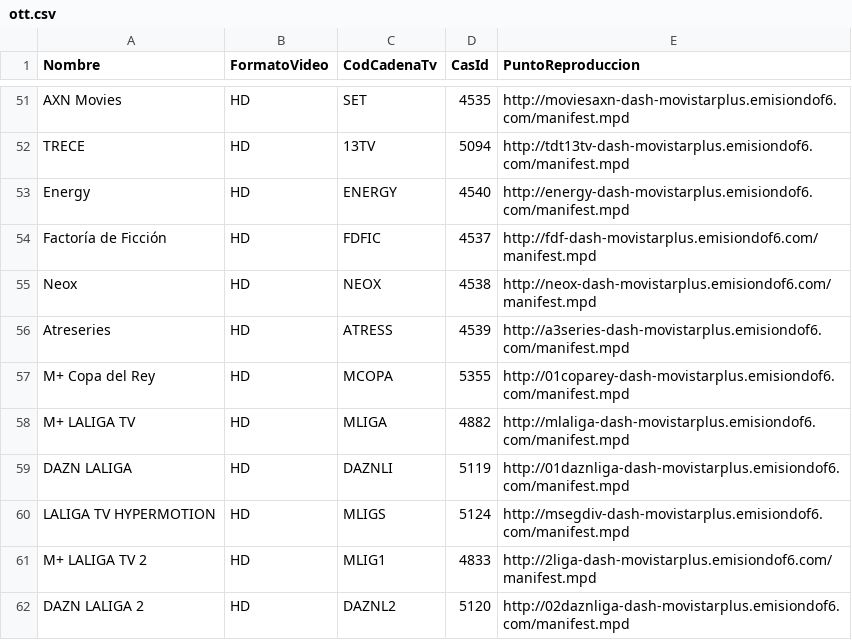
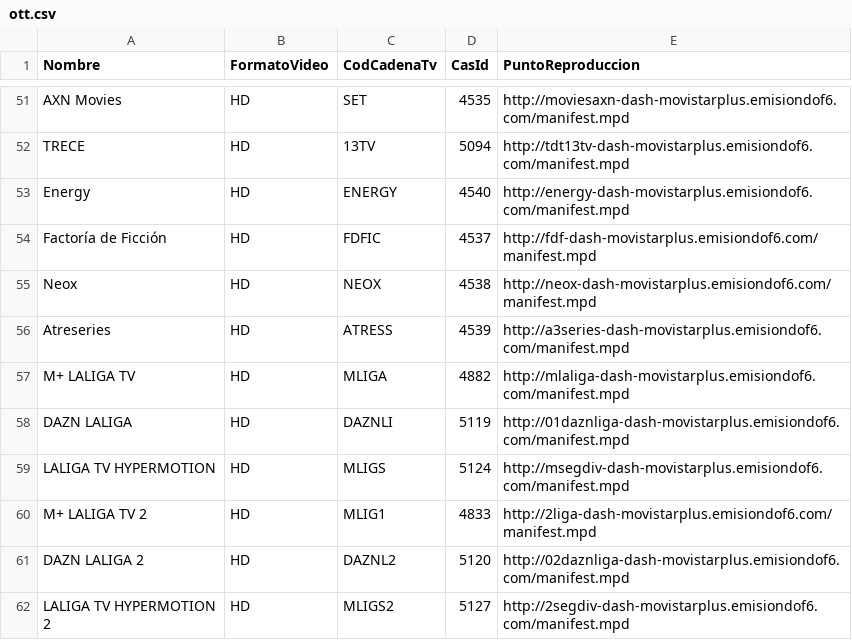
Before and after one commit to alicatesTEAM/Mfeed, a CSV file: ott.csv, drawn as a sheet; only a part is shown, gaps mark what is left out; the shorter side is filled out with more unchanged rows.

```diff
--- a/ott.csv
+++ b/ott.csv
@@ -56,3 +56,2 @@ Neox,HD,NEOX,4538,http://neox-dash-movistarplus.emisiondof6.com/manifest.mpd
 Atreseries,HD,ATRESS,4539,http://a3series-dash-movistarplus.emisiondof6.com/manifest.mpd
-M+ Copa del Rey,HD,MCOPA,5355,http://01coparey-dash-movistarplus.emisiondof6.com/manifest.mpd
 M+ LALIGA TV,HD,MLIGA,4882,http://mlaliga-dash-movistarplus.emisiondof6.com/manifest.mpd
```
Also changed, not shown: difusion.csv.
